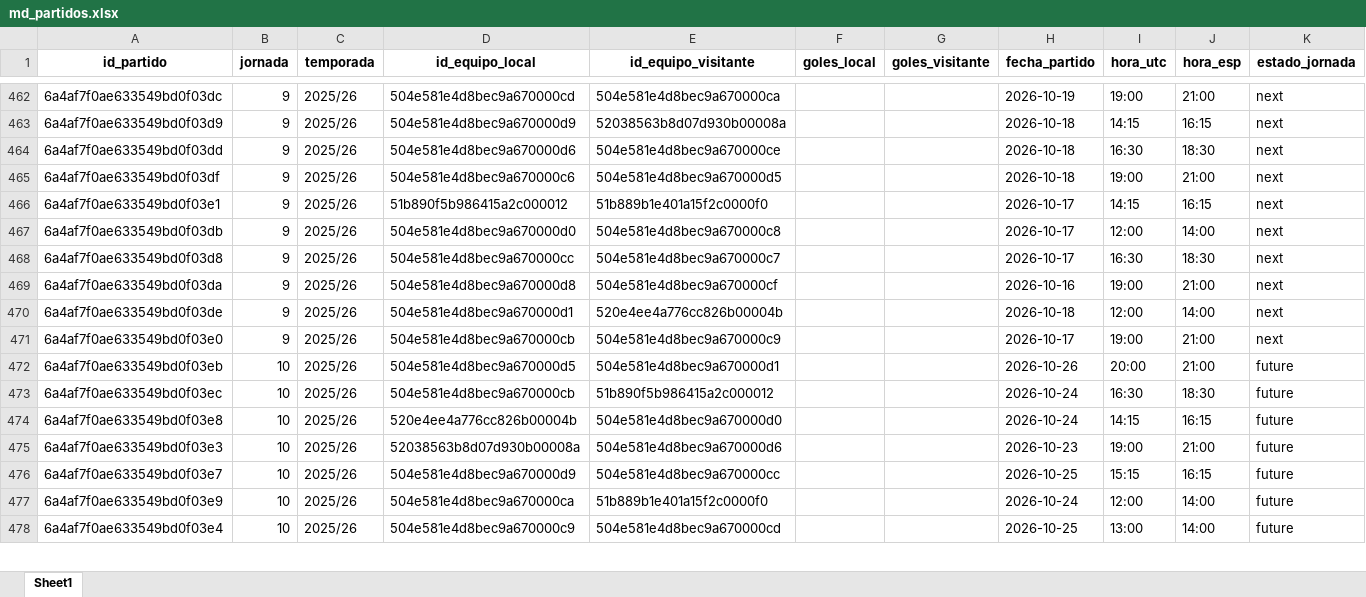
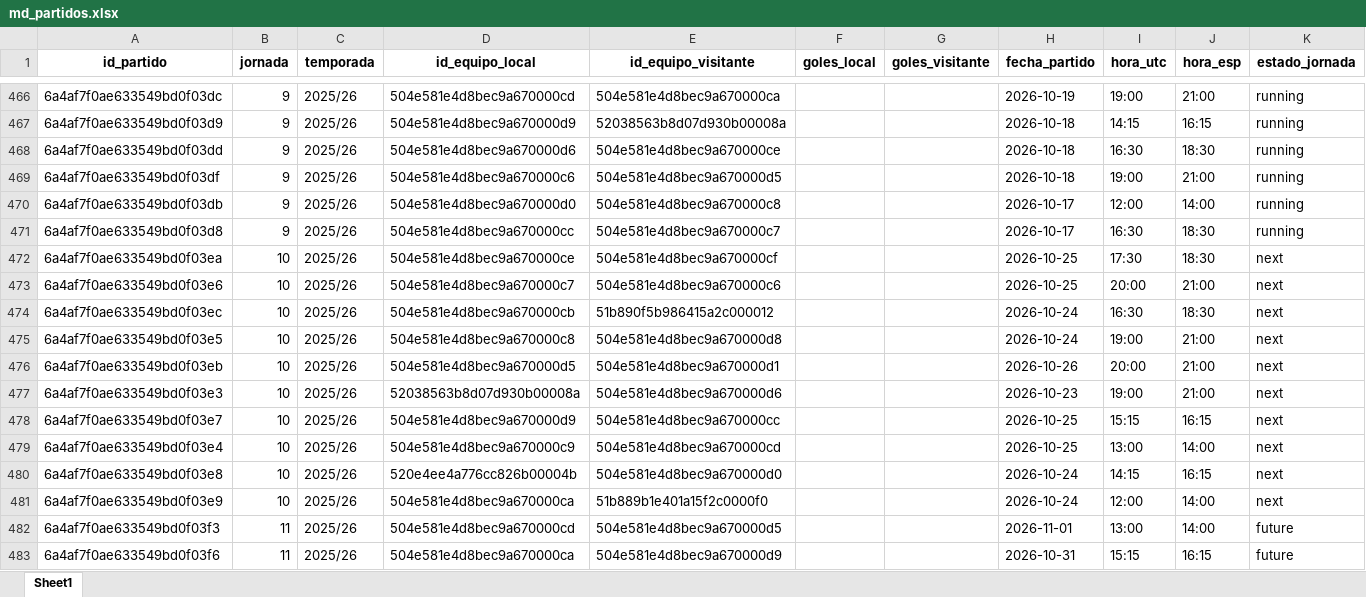
Before and after one commit to kelo71bis/FutmondoBOT, an Excel workbook: datos/maestros/md_partidos.xlsx, sheet Sheet1, drawn as a sheet; only a part is shown, gaps mark what is left out; values as stored, in another font and other column widths than the file's, no borders; removed rows and columns are numbered as before the commit, all else as after; rows hold the shown columns only; the diff covers the shown part only; the diff names each change by its address in the sheet, - before the commit and + after, or states it on an @@ line.

```diff
--- a/datos/maestros/md_partidos.xlsx (sheet Sheet1)
+++ b/datos/maestros/md_partidos.xlsx (sheet Sheet1)
-K466:K469 (estado_jornada): next
+K466:K469 (estado_jornada): running
-row 466: 6a4af7f0ae633549bd0f03e1 | 9 | 2025/26 | 51b890f5b986415a2c000012 | 51b889b1e401a15f2c0000f0 |  |  | 2026-10-17 | 14:15 | 16:15 | next
-K470:K471 (estado_jornada): next
+K470:K471 (estado_jornada): running
-A472 (id_partido): 6a4af7f0ae633549bd0f03da
+A472 (id_partido): 6a4af7f0ae633549bd0f03ea
-B472 (jornada): 9
+B472 (jornada): 10
-D472 (id_equipo_local): 504e581e4d8bec9a670000d8
+D472 (id_equipo_local): 504e581e4d8bec9a670000ce
-H472 (fecha_partido): 2026-10-16
+H472 (fecha_partido): 2026-10-25
-I472 (hora_utc): 19:00
+I472 (hora_utc): 17:30
-J472 (hora_esp): 21:00
+J472 (hora_esp): 18:30
-row 470: 6a4af7f0ae633549bd0f03de | 9 | 2025/26 | 504e581e4d8bec9a670000d1 | 520e4ee4a776cc826b00004b |  |  | 2026-10-18 | 12:00 | 14:00 | next
-row 471: 6a4af7f0ae633549bd0f03e0 | 9 | 2025/26 | 504e581e4d8bec9a670000cb | 504e581e4d8bec9a670000c9 |  |  | 2026-10-17 | 19:00 | 21:00 | next
-A473 (id_partido): 6a4af7f0ae633549bd0f03eb
+A473 (id_partido): 6a4af7f0ae633549bd0f03e6
-D473 (id_equipo_local): 504e581e4d8bec9a670000d5
+D473 (id_equipo_local): 504e581e4d8bec9a670000c7
-E473 (id_equipo_visitante): 504e581e4d8bec9a670000d1
+E473 (id_equipo_visitante): 504e581e4d8bec9a670000c6
-H473 (fecha_partido): 2026-10-26
+H473 (fecha_partido): 2026-10-25
-K473:K475 (estado_jornada): future
+K473:K475 (estado_jornada): next
-A475 (id_partido): 6a4af7f0ae633549bd0f03e8
+A475 (id_partido): 6a4af7f0ae633549bd0f03e5
-D475 (id_equipo_local): 520e4ee4a776cc826b00004b
+D475 (id_equipo_local): 504e581e4d8bec9a670000c8
-E475 (id_equipo_visitante): 504e581e4d8bec9a670000d0
+E475 (id_equipo_visitante): 504e581e4d8bec9a670000d8
-I475 (hora_utc): 14:15
+I475 (hora_utc): 19:00
-J475 (hora_esp): 16:15
+J475 (hora_esp): 21:00
+row 476: 6a4af7f0ae633549bd0f03eb | 10 | 2025/26 | 504e581e4d8bec9a670000d5 | 504e581e4d8bec9a670000d1 |  |  | 2026-10-26 | 20:00 | 21:00 | next
-K477:K478 (estado_jornada): future
+K477:K478 (estado_jornada): next
+row 479: 6a4af7f0ae633549bd0f03e4 | 10 | 2025/26 | 504e581e4d8bec9a670000c9 | 504e581e4d8bec9a670000cd |  |  | 2026-10-25 | 13:00 | 14:00 | next
+row 480: 6a4af7f0ae633549bd0f03e8 | 10 | 2025/26 | 520e4ee4a776cc826b00004b | 504e581e4d8bec9a670000d0 |  |  | 2026-10-24 | 14:15 | 16:15 | next
-K481 (estado_jornada): future
+K481 (estado_jornada): next
-A482 (id_partido): 6a4af7f0ae633549bd0f03e4
+A482 (id_partido): 6a4af7f0ae633549bd0f03f3
-B482 (jornada): 10
+B482 (jornada): 11
-D482 (id_equipo_local): 504e581e4d8bec9a670000c9
+D482 (id_equipo_local): 504e581e4d8bec9a670000cd
-E482 (id_equipo_visitante): 504e581e4d8bec9a670000cd
+E482 (id_equipo_visitante): 504e581e4d8bec9a670000d5
-H482 (fecha_partido): 2026-10-25
+H482 (fecha_partido): 2026-11-01
@@ row 488 moved to row 483: 6a4af7f0ae633549bd0f03f6 @@
```
Also changed, not shown: 4 added rows, 4 removed rows, 192 moved rows and 5 edited cells elsewhere in this sheet, datos/hechos/td_admin.xlsx, datos/hechos/td_puntos_jugadores_2025_26.xlsx, 6 other files.
